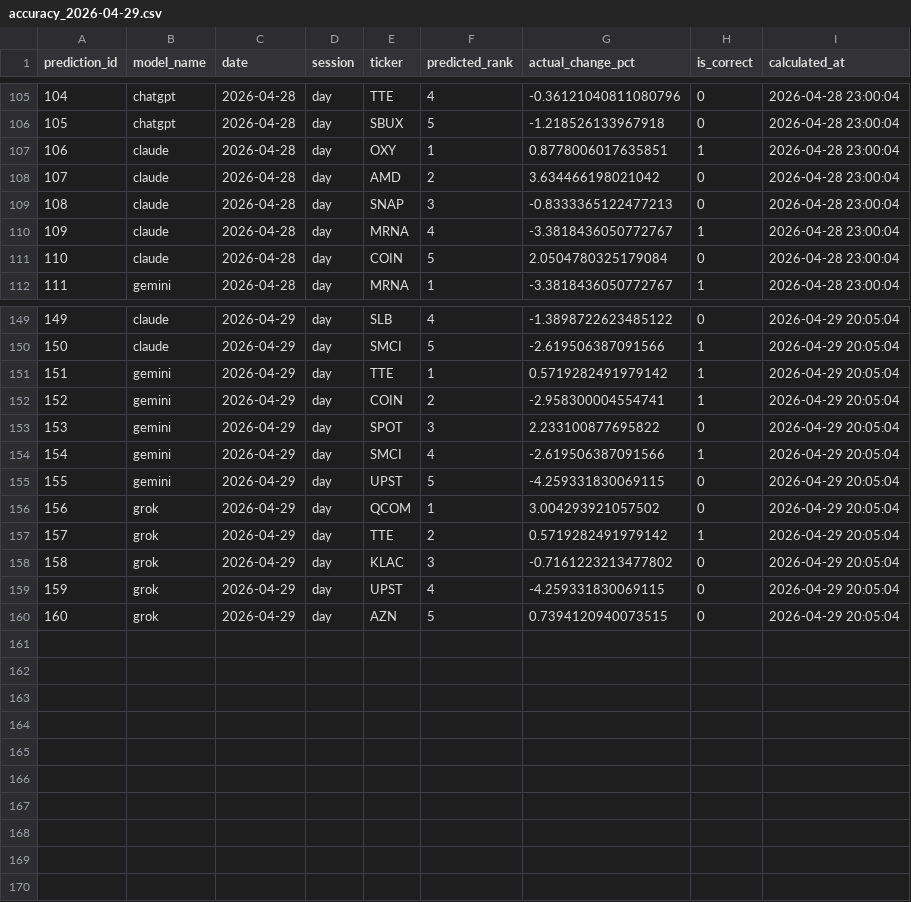
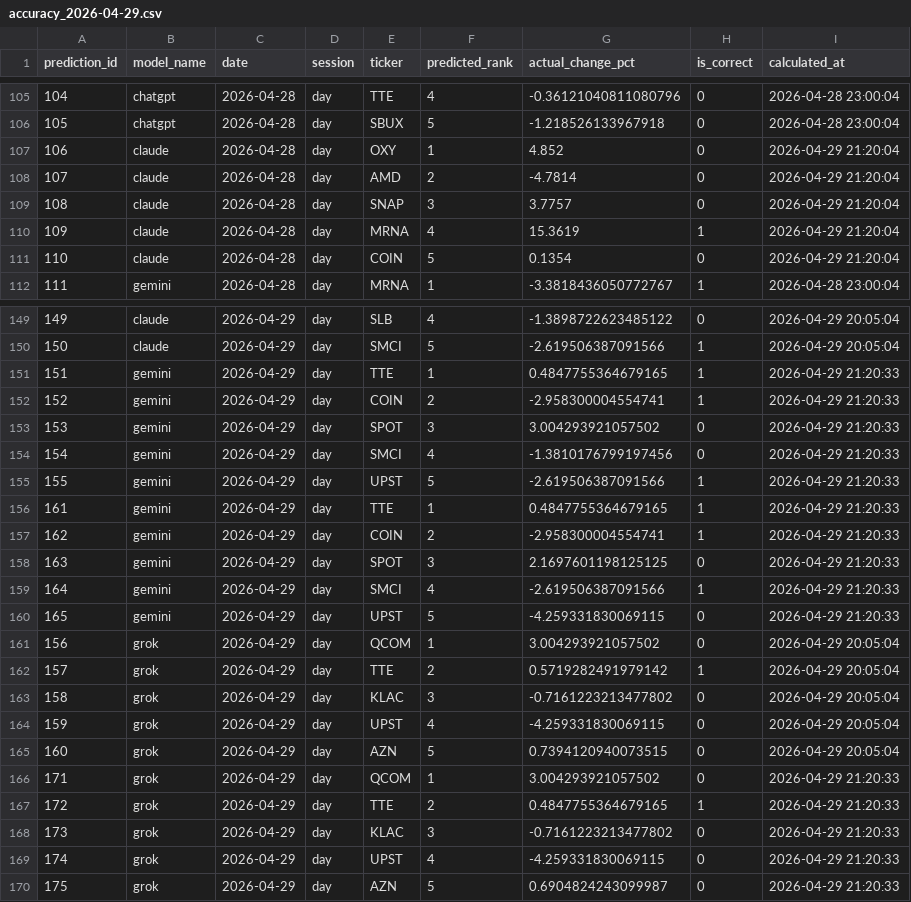
Before and after one commit to pranavakshat/ai-stock-analyst, a CSV file: backups/accuracy_2026-04-29.csv, drawn as a sheet; only a part is shown, gaps mark what is left out; the diff covers the shown part only.

Commit message:
chore(backups): manual 2026-04-29 21:21:02 UTC

```diff
--- a/backups/accuracy_2026-04-29.csv
+++ b/backups/accuracy_2026-04-29.csv
@@ -106,7 +106,7 @@ prediction_id,model_name,date,session,ticker,predicted_rank,actual_change_pct,is
 105,chatgpt,2026-04-28,day,SBUX,5,-1.218526133967918,0,2026-04-28 23:00:04
-106,claude,2026-04-28,day,OXY,1,0.8778006017635851,1,2026-04-28 23:00:04
-107,claude,2026-04-28,day,AMD,2,3.634466198021042,0,2026-04-28 23:00:04
-108,claude,2026-04-28,day,SNAP,3,-0.8333365122477213,0,2026-04-28 23:00:04
-109,claude,2026-04-28,day,MRNA,4,-3.3818436050772767,1,2026-04-28 23:00:04
-110,claude,2026-04-28,day,COIN,5,2.0504780325179084,0,2026-04-28 23:00:04
+106,claude,2026-04-28,day,OXY,1,4.852,0,2026-04-29 21:20:04
+107,claude,2026-04-28,day,AMD,2,-4.7814,0,2026-04-29 21:20:04
+108,claude,2026-04-28,day,SNAP,3,3.7757,0,2026-04-29 21:20:04
+109,claude,2026-04-28,day,MRNA,4,15.3619,1,2026-04-29 21:20:04
+110,claude,2026-04-28,day,COIN,5,0.1354,0,2026-04-29 21:20:04
 111,gemini,2026-04-28,day,MRNA,1,-3.3818436050772767,1,2026-04-28 23:00:04
@@ -150,7 +150,12 @@ prediction_id,model_name,date,session,ticker,predicted_rank,actual_change_pct,is
 150,claude,2026-04-29,day,SMCI,5,-2.619506387091566,1,2026-04-29 20:05:04
-151,gemini,2026-04-29,day,TTE,1,0.5719282491979142,1,2026-04-29 20:05:04
-152,gemini,2026-04-29,day,COIN,2,-2.958300004554741,1,2026-04-29 20:05:04
-153,gemini,2026-04-29,day,SPOT,3,2.233100877695822,0,2026-04-29 20:05:04
-154,gemini,2026-04-29,day,SMCI,4,-2.619506387091566,1,2026-04-29 20:05:04
-155,gemini,2026-04-29,day,UPST,5,-4.259331830069115,0,2026-04-29 20:05:04
+151,gemini,2026-04-29,day,TTE,1,0.4847755364679165,1,2026-04-29 21:20:33
+152,gemini,2026-04-29,day,COIN,2,-2.958300004554741,1,2026-04-29 21:20:33
+153,gemini,2026-04-29,day,SPOT,3,3.004293921057502,0,2026-04-29 21:20:33
+154,gemini,2026-04-29,day,SMCI,4,-1.3810176799197456,0,2026-04-29 21:20:33
+155,gemini,2026-04-29,day,UPST,5,-2.619506387091566,1,2026-04-29 21:20:33
+161,gemini,2026-04-29,day,TTE,1,0.4847755364679165,1,2026-04-29 21:20:33
+162,gemini,2026-04-29,day,COIN,2,-2.958300004554741,1,2026-04-29 21:20:33
+163,gemini,2026-04-29,day,SPOT,3,2.1697601198125125,0,2026-04-29 21:20:33
+164,gemini,2026-04-29,day,SMCI,4,-2.619506387091566,1,2026-04-29 21:20:33
+165,gemini,2026-04-29,day,UPST,5,-4.259331830069115,0,2026-04-29 21:20:33
 156,grok,2026-04-29,day,QCOM,1,3.004293921057502,0,2026-04-29 20:05:04
@@ -160 +165,6 @@ prediction_id,model_name,date,session,ticker,predicted_rank,actual_change_pct,is
 160,grok,2026-04-29,day,AZN,5,0.7394120940073515,0,2026-04-29 20:05:04
+171,grok,2026-04-29,day,QCOM,1,3.004293921057502,0,2026-04-29 21:20:33
+172,grok,2026-04-29,day,TTE,2,0.4847755364679165,1,2026-04-29 21:20:33
+173,grok,2026-04-29,day,KLAC,3,-0.7161223213477802,0,2026-04-29 21:20:33
+174,grok,2026-04-29,day,UPST,4,-4.259331830069115,0,2026-04-29 21:20:33
+175,grok,2026-04-29,day,AZN,5,0.6904824243099987,0,2026-04-29 21:20:33
```
Also changed, not shown: 27 edited cells elsewhere in this file, backups/portfolio_2026-04-29.csv.
